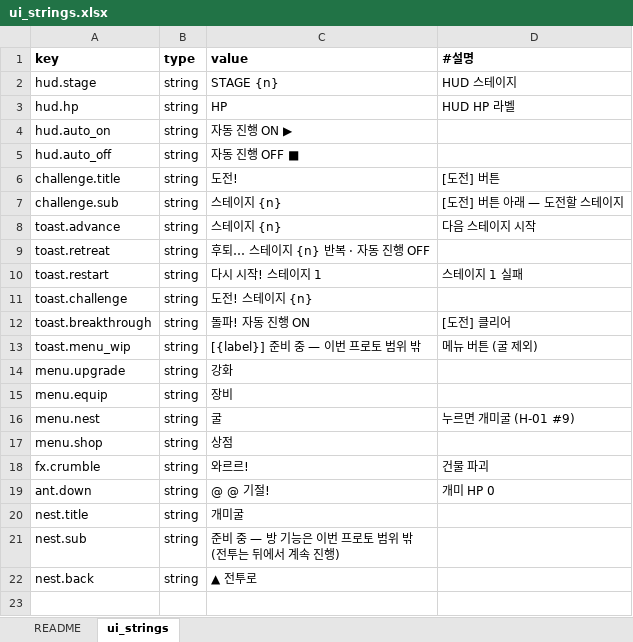
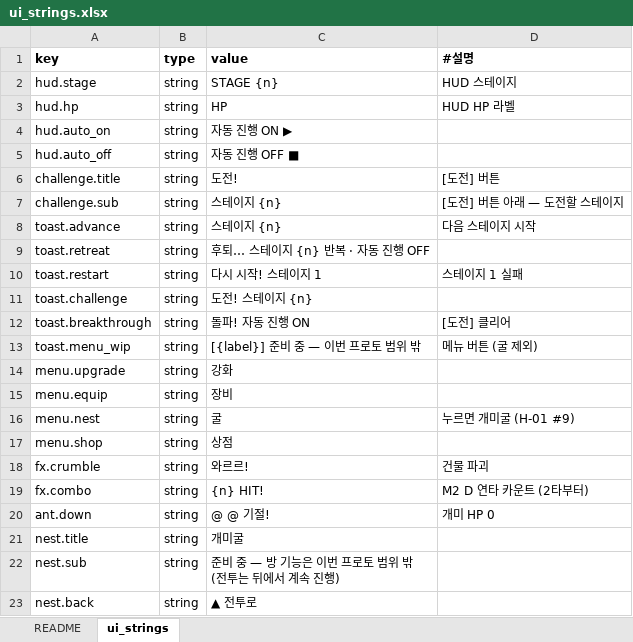
Before and after one commit to chajuseong/crumble-ant, an Excel workbook: design/tables/ui_strings.xlsx, sheet ui_strings, drawn as a sheet; values as stored, in another font and other column widths than the file's, no borders; the diff names each change by its address in the sheet, - before the commit and + after, or states it on an @@ line.

```diff
--- a/design/tables/ui_strings.xlsx (sheet ui_strings)
+++ b/design/tables/ui_strings.xlsx (sheet ui_strings)
+row 19: fx.combo | string | {n} HIT! | M2 D 연타 카운트 (2타부터)
```
Also changed, not shown: 3 other files.
